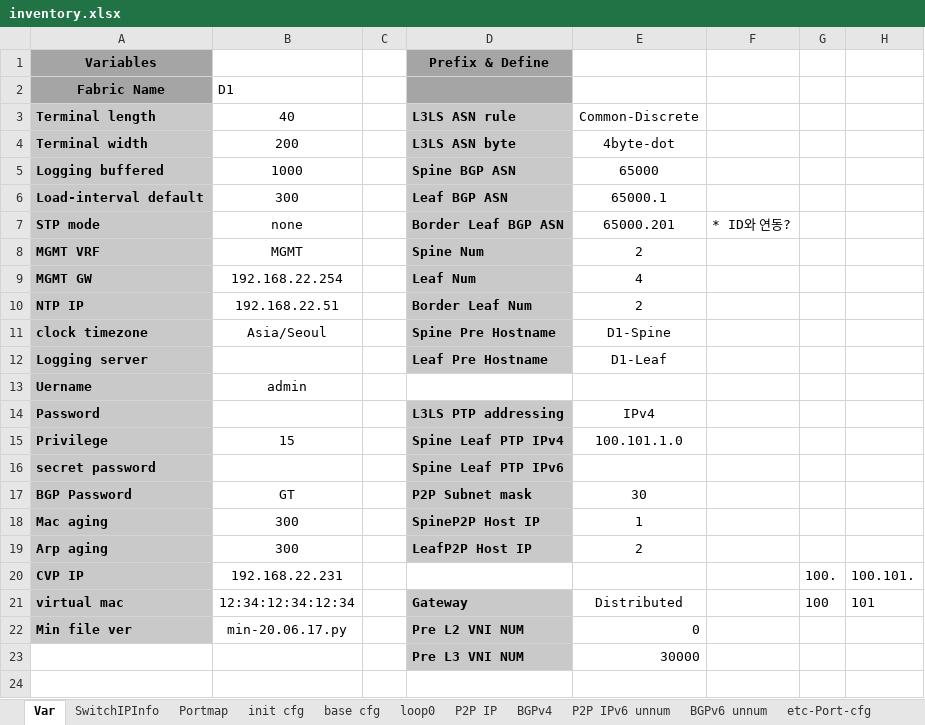
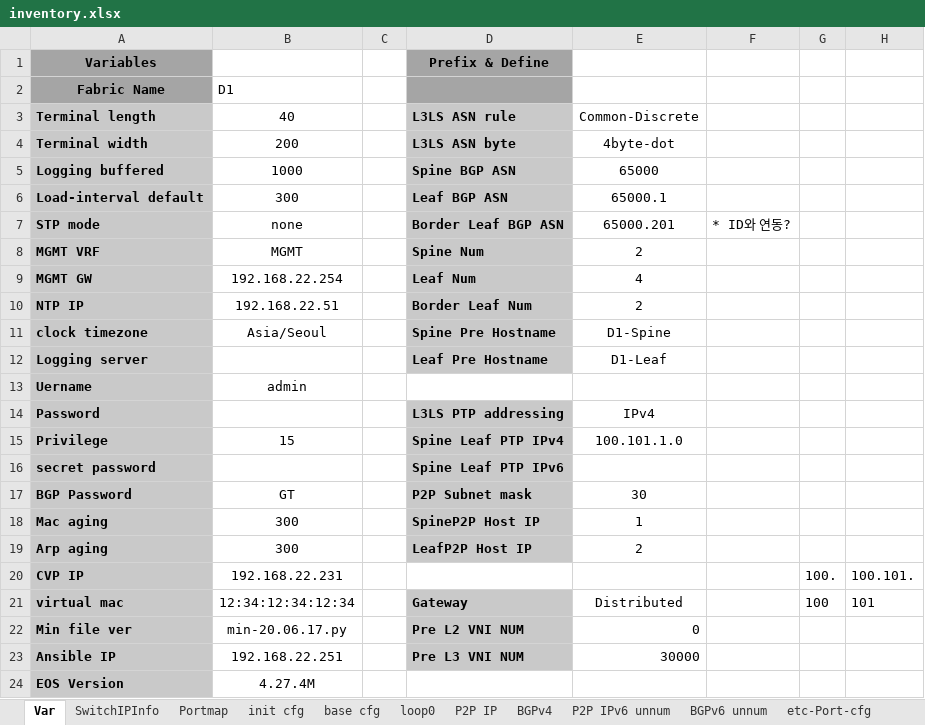
Before and after one commit to stonestar82/customAvd, an Excel workbook: inventory.xlsx, sheet Var, drawn as a sheet; only a part is shown; values as stored, in another font and other column widths than the file's, no borders; rows hold the shown columns only; the diff names each change by its address in the sheet, - before the commit and + after, or states it on an @@ line.

```diff
--- a/inventory.xlsx (sheet Var)
+++ b/inventory.xlsx (sheet Var)
-A23 (Variables): (empty)
+A23 (Variables): Ansible IP
-A23 fill: none
+A23 fill: #C9C9C9
-B23: (empty)
+B23: 192.168.22.251
+row 24: EOS Version | 4.27.4M
```
Also changed, not shown: upload/inventory.xlsx, 6 other files.
